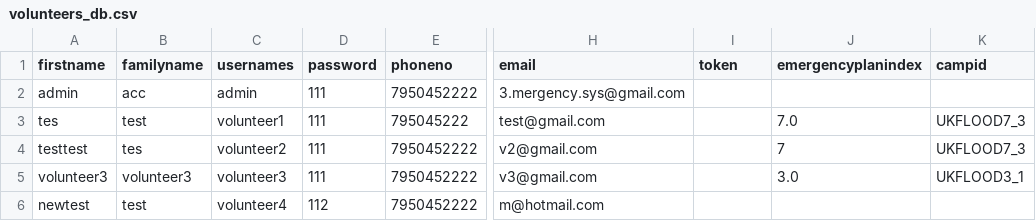
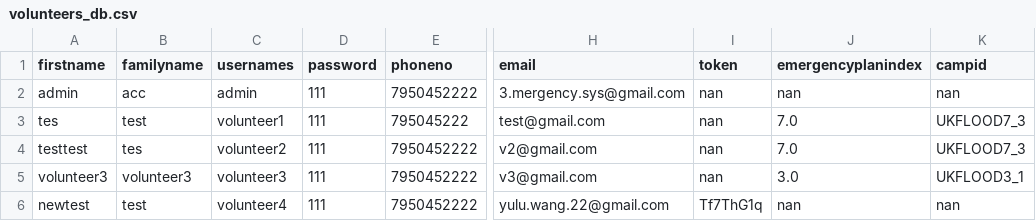
Before and after one commit to MinhazH99/introprogramming, a CSV file: volunteers_db.csv, drawn as a sheet; only a part is shown, gaps mark what is left out; the diff names each change by its address in the sheet, - before the commit and + after, or states it on an @@ line.

```diff
--- a/volunteers_db.csv
+++ b/volunteers_db.csv
-I2:I5 (token): (empty)
+I2:I5 (token): nan
-J2 (emergencyplanindex): (empty)
+J2 (emergencyplanindex): nan
-K2 (campid): (empty)
+K2 (campid): nan
-J4 (emergencyplanindex): 7
+J4 (emergencyplanindex): 7.0
-D6 (password): 112
+D6 (password): 111
-H6 (email): m@hotmail.com
+H6 (email): yulu.wang.22@gmail.com
-I6 (token): (empty)
+I6 (token): Tf7ThG1q
-J6 (emergencyplanindex): (empty)
+J6 (emergencyplanindex): nan
-K6 (campid): (empty)
+K6 (campid): nan
```
Also changed, not shown: emergency_profile.csv, 2 other files.
